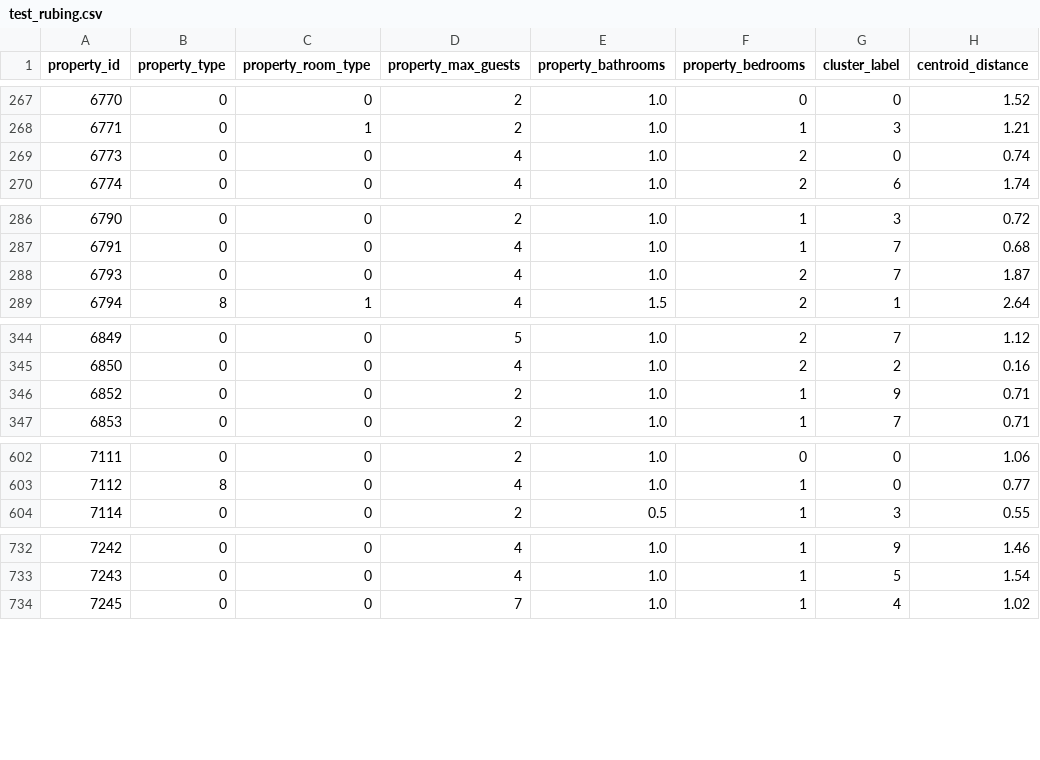
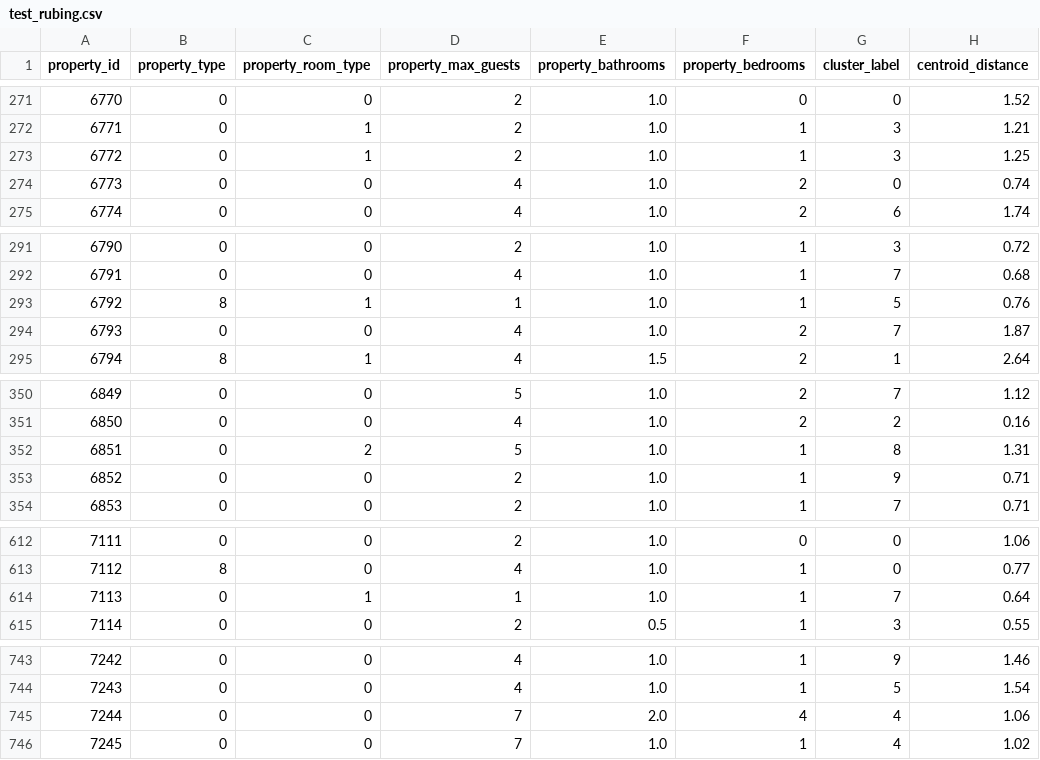
Before and after one commit to rubingwang/advancedanalytics, a CSV file: assignment1/test_rubing.csv, drawn as a sheet; only a part is shown, gaps mark what is left out; the diff covers the shown part only.

```diff
--- a/assignment1/test_rubing.csv
+++ b/assignment1/test_rubing.csv
@@ -268,2 +272,3 @@ property_id,property_type,property_room_type,property_max_guests,property_bathro
 6771,0,1,2,1.0,1,3,1.21
+6772,0,1,2,1.0,1,3,1.25
 6773,0,0,4,1.0,2,0,0.74
@@ -287,2 +292,3 @@ property_id,property_type,property_room_type,property_max_guests,property_bathro
 6791,0,0,4,1.0,1,7,0.68
+6792,8,1,1,1.0,1,5,0.76
 6793,0,0,4,1.0,2,7,1.87
@@ -345,2 +351,3 @@ property_id,property_type,property_room_type,property_max_guests,property_bathro
 6850,0,0,4,1.0,2,2,0.16
+6851,0,2,5,1.0,1,8,1.31
 6852,0,0,2,1.0,1,9,0.71
@@ -603,2 +613,3 @@ property_id,property_type,property_room_type,property_max_guests,property_bathro
 7112,8,0,4,1.0,1,0,0.77
+7113,0,1,1,1.0,1,7,0.64
 7114,0,0,2,0.5,1,3,0.55
@@ -733,2 +744,3 @@ property_id,property_type,property_room_type,property_max_guests,property_bathro
 7243,0,0,4,1.0,1,5,1.54
+7244,0,0,7,2.0,4,4,1.06
 7245,0,0,7,1.0,1,4,1.02
```
Also changed, not shown: 10 added rows elsewhere in this file, assignment1/train_rubing.csv, 2 other files.
